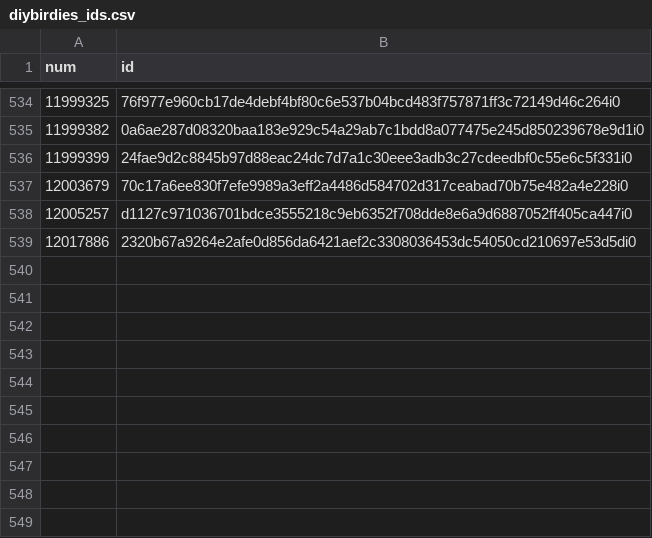
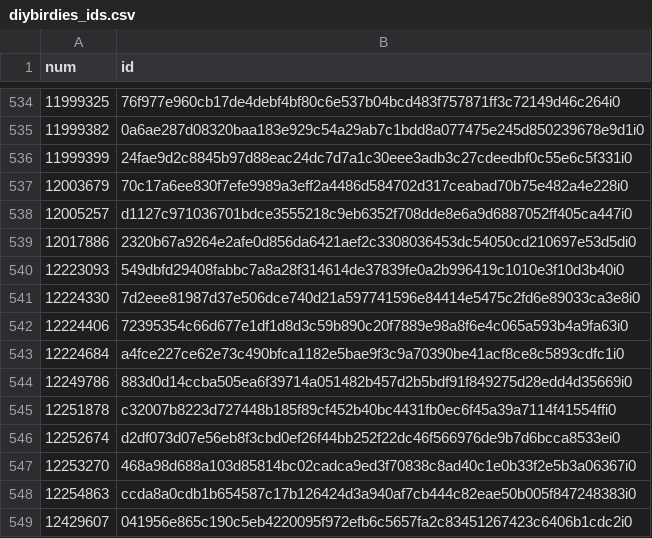
Before and after one commit to ordbase/generative-orc-721, a CSV file: market/diybirdies_ids.csv, drawn as a sheet; only a part is shown, gaps mark what is left out.

```diff
--- a/market/diybirdies_ids.csv
+++ b/market/diybirdies_ids.csv
@@ -539 +539,11 @@ num, id
 12017886, 2320b67a9264e2afe0d856da6421aef2c3308036453dc54050cd210697e53d5di0
+12223093, 549dbfd29408fabbc7a8a28f314614de37839fe0a2b996419c1010e3f10d3b40i0
+12224330, 7d2eee81987d37e506dce740d21a597741596e84414e5475c2fd6e89033ca3e8i0
+12224406, 72395354c66d677e1df1d8d3c59b890c20f7889e98a8f6e4c065a593b4a9fa63i0
+12224684, a4fce227ce62e73c490bfca1182e5bae9f3c9a70390be41acf8ce8c5893cdfc1i0
+12249786, 883d0d14ccba505ea6f39714a051482b457d2b5bdf91f849275d28edd4d35669i0
+12251878, c32007b8223d727448b185f89cf452b40bc4431fb0ec6f45a39a7114f41554ffi0
+12252674, d2df073d07e56eb8f3cbd0ef26f44bb252f22dc46f566976de9b7d6bcca8533ei0
+12253270, 468a98d688a103d85814bc02cadca9ed3f70838c8ad40c1e0b33f2e5b3a06367i0
+12254863, ccda8a0cdb1b654587c17b126424d3a940af7cb444c82eae50b005f847248383i0
+12429607, 041956e865c190c5eb4220095f972efb6c5657fa2c83451267423c6406b1cdc2i0
```
Also changed, not shown: diybirdies/mint.csv, 2 other files.
